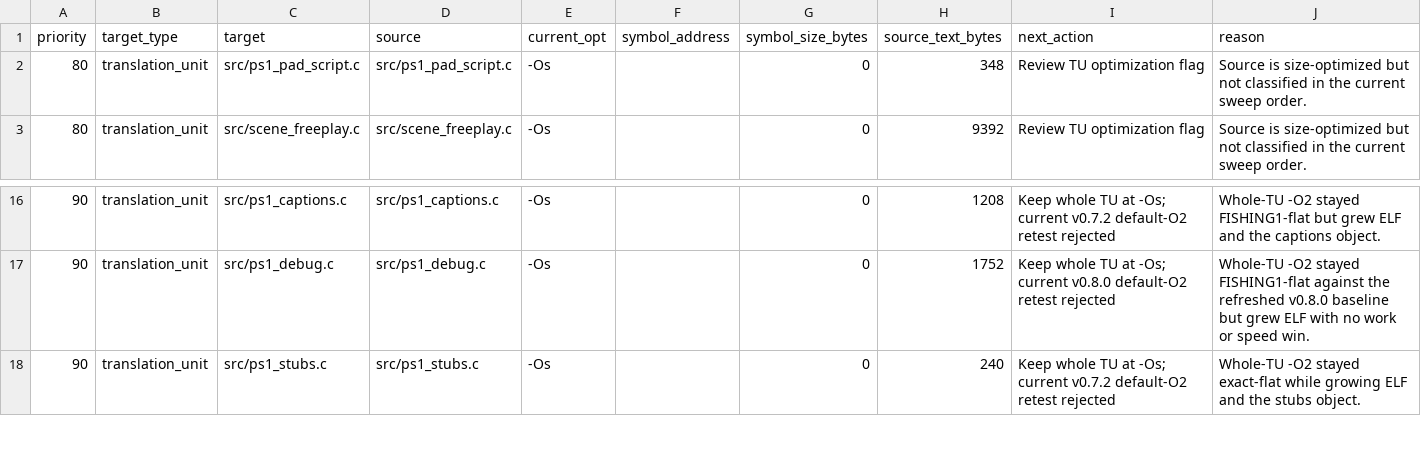
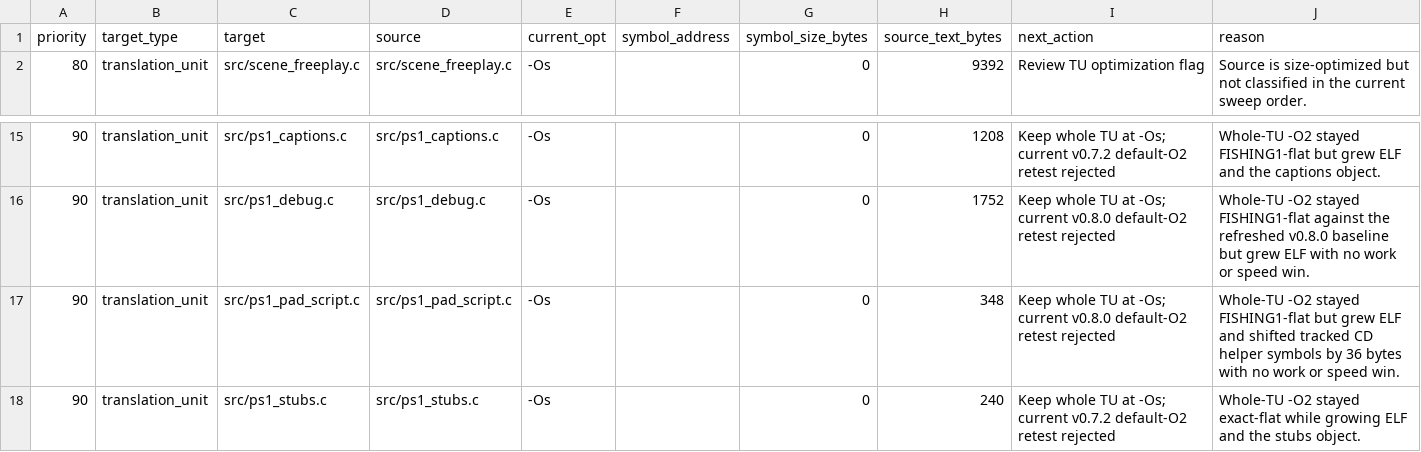
Before and after one commit to huntergdavis/johnny-castaway-ps1, a CSV file: docs/ps1/performance-o2-audit.csv, drawn as a sheet; only a part is shown, gaps mark what is left out; removed rows and columns are numbered as before the commit, all else as after; the diff names each change by its address in the sheet, - before the commit and + after, or states it on an @@ line.

Commit message:
docs: reject pad script o2 probe

```diff
--- a/docs/ps1/performance-o2-audit.csv
+++ b/docs/ps1/performance-o2-audit.csv
-row 2: 80 | translation_unit | src/ps1_pad_script.c | src/ps1_pad_script.c | -Os |  | 0 | 348 | Review TU optimization flag | Source is size-optimized but not classified in the current sweep order.
+row 17: 90 | translation_unit | src/ps1_pad_script.c | src/ps1_pad_script.c | -Os |  | 0 | 348 | Keep whole TU at -Os; current v0.8.0 default-O2 retest rejected | Whole-TU -O2 stayed FISHING1-flat but grew ELF and shifted tracked CD helper symbols by 36 bytes with no work or speed win.
```
Also changed, not shown: 4 other files.
